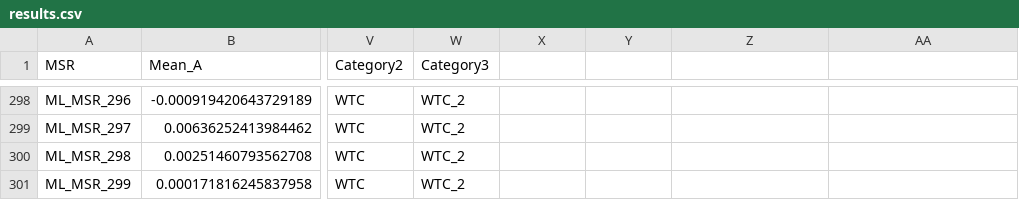
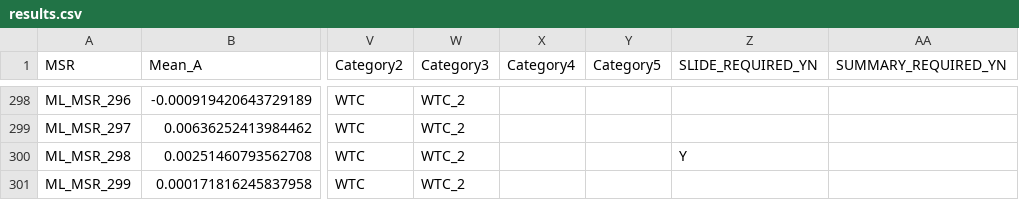
Before and after one commit to parktj4264/DRB-Code, a CSV file: output/results.csv, drawn as a sheet; only a part is shown, gaps mark what is left out; the diff covers the shown part only; the diff names each change by its address in the sheet, - before the commit and + after, or states it on an @@ line.

Commit message:
Refine summary slide design

```diff
--- a/output/results.csv
+++ b/output/results.csv
-X1: (empty)
+X1: Category4
-Y1: (empty)
+Y1: Category5
-Z1: (empty)
+Z1: SLIDE_REQUIRED_YN
-AA1: (empty)
+AA1: SUMMARY_REQUIRED_YN
-Z300 (SLIDE_REQUIRED_YN): (empty)
+Z300 (SLIDE_REQUIRED_YN): Y
```
Also changed, not shown: 13 edited cells elsewhere in this file, 8 other files.
